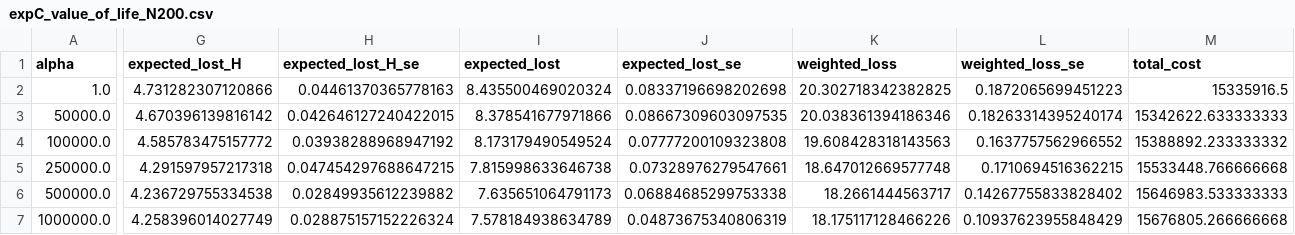
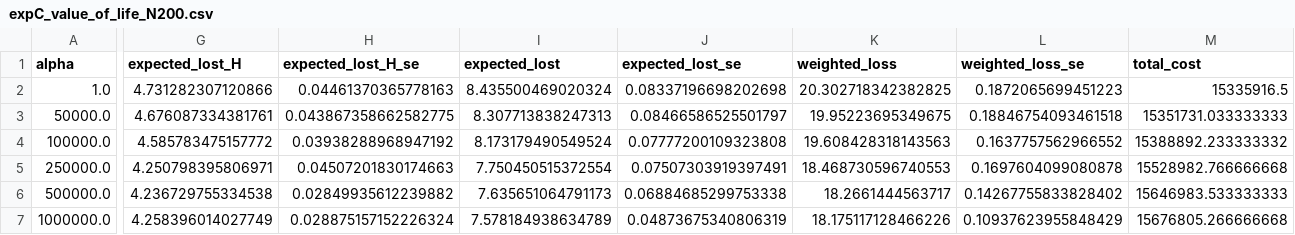
Before and after one commit to NegarSadeghiii/CAR-T-Supply-Chain, a CSV file: results/mpc/expC_value_of_life_N200.csv, drawn as a sheet; only a part is shown, gaps mark what is left out; the diff covers the shown part only; the diff names each change by its address in the sheet, - before the commit and + after, or states it on an @@ line.

```diff
--- a/results/mpc/expC_value_of_life_N200.csv
+++ b/results/mpc/expC_value_of_life_N200.csv
-G3 (expected_lost_H): 4.670396139816142
+G3 (expected_lost_H): 4.676087334381761
-H3 (expected_lost_H_se): 0.042646127240422015
+H3 (expected_lost_H_se): 0.043867358662582775
-I3 (expected_lost): 8.378541677971866
+I3 (expected_lost): 8.307713838247313
-J3 (expected_lost_se): 0.08667309603097535
+J3 (expected_lost_se): 0.08466586525501797
-K3 (weighted_loss): 20.038361394186346
+K3 (weighted_loss): 19.95223695349675
-L3 (weighted_loss_se): 0.18263314395240174
+L3 (weighted_loss_se): 0.18846754093461518
-M3 (total_cost): 15342622.633333333
+M3 (total_cost): 15351731.033333333
-G5 (expected_lost_H): 4.291597957217318
+G5 (expected_lost_H): 4.250798395806971
-H5 (expected_lost_H_se): 0.047454297688647215
+H5 (expected_lost_H_se): 0.04507201830174663
-I5 (expected_lost): 7.815998633646738
+I5 (expected_lost): 7.750450515372554
-J5 (expected_lost_se): 0.07328976279547661
+J5 (expected_lost_se): 0.07507303919397491
-K5 (weighted_loss): 18.647012669577748
+K5 (weighted_loss): 18.468730596740553
-L5 (weighted_loss_se): 0.1710694516362215
+L5 (weighted_loss_se): 0.1697604099080878
-M5 (total_cost): 15533448.766666668
+M5 (total_cost): 15528982.766666668
```
Also changed, not shown: 55 edited cells elsewhere in this file, results/mpc/expC_value_of_life_N100.csv, 11 other files.
